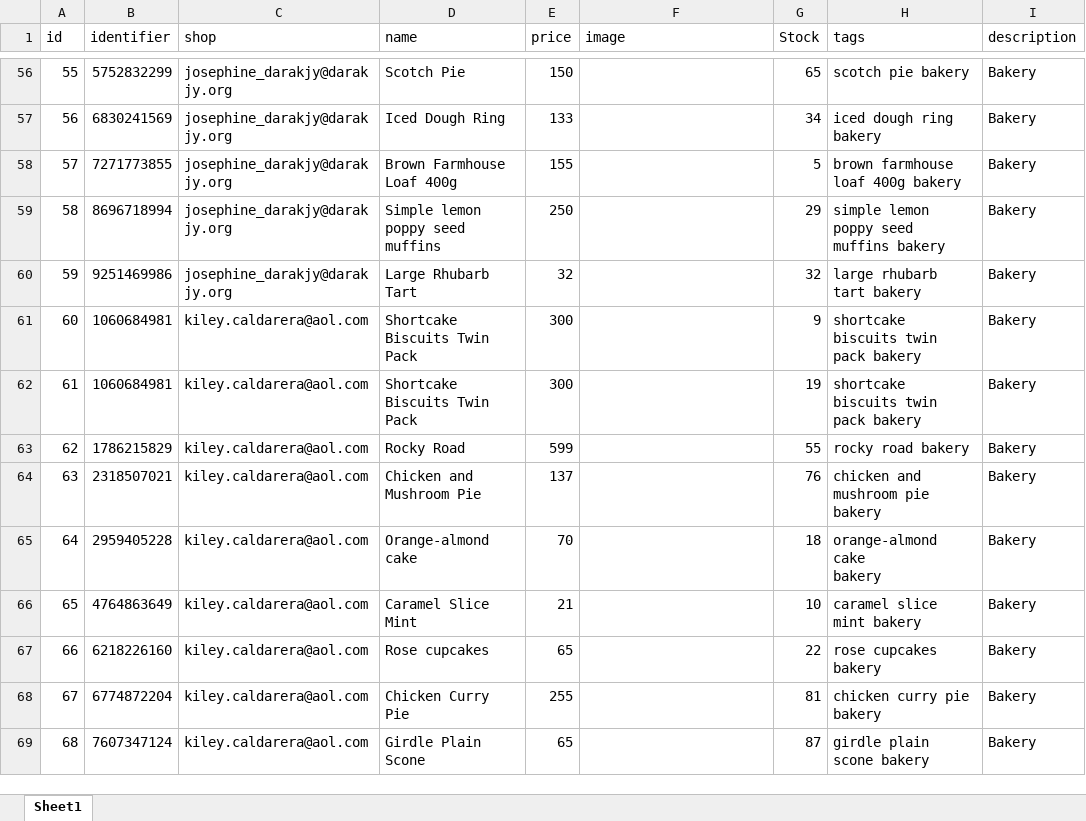
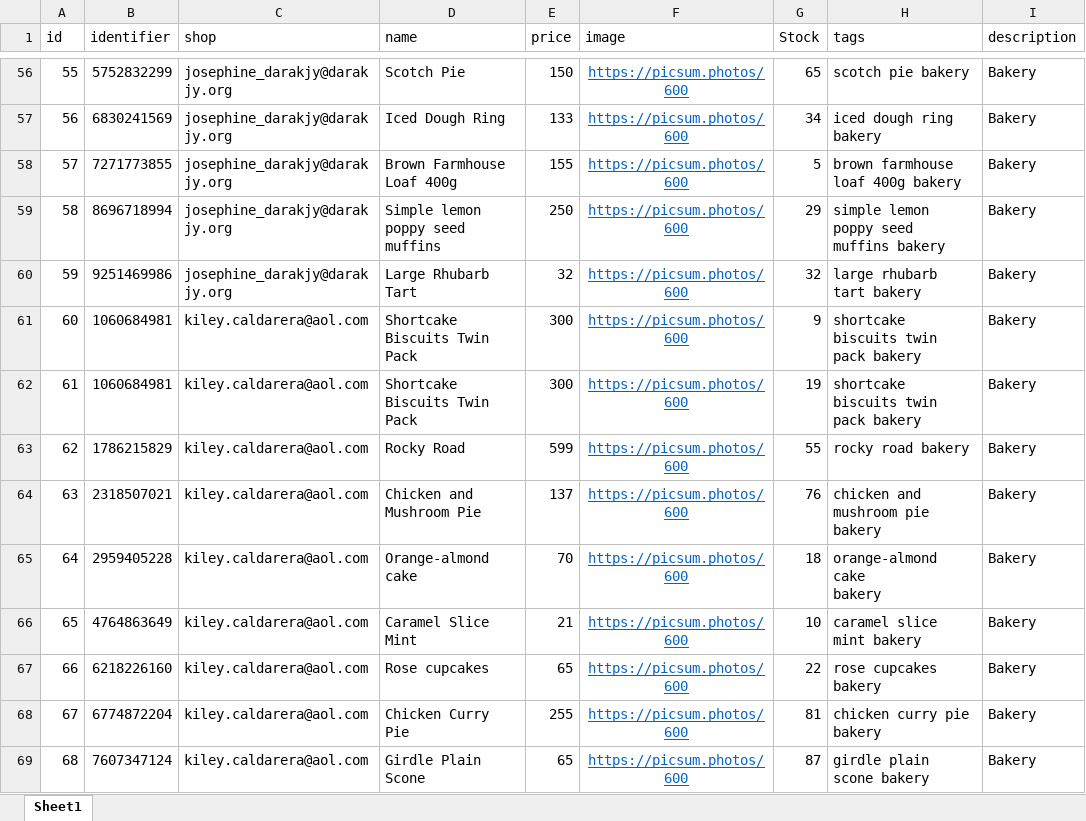
Before and after one commit to DhruvK-Sethi/APEX-Hackathon, an Excel workbook: daveydark/src/Products Db.xlsx, sheet Sheet1, drawn as a sheet; only a part is shown, gaps mark what is left out; values as stored, in another font and other column widths than the file's, no borders; conditional formats not drawn; the diff covers the shown part only; the diff names each change by its address in the sheet, - before the commit and + after, or states it on an @@ line.

```diff
--- a/daveydark/src/Products Db.xlsx (sheet Sheet1)
+++ b/daveydark/src/Products Db.xlsx (sheet Sheet1)
-F56:F69 (image): (empty)
+F56:F69 (image): https://picsum.photos/600
```
Also changed, not shown: 586 edited cells elsewhere in this sheet.
